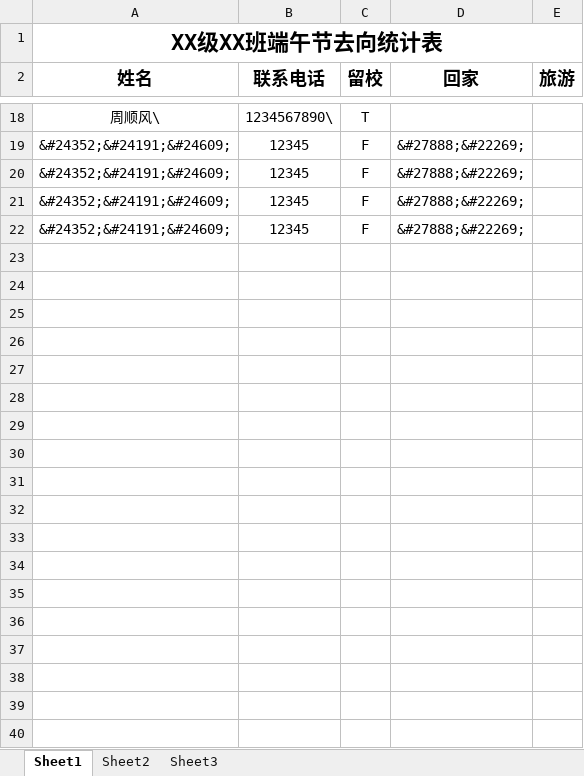
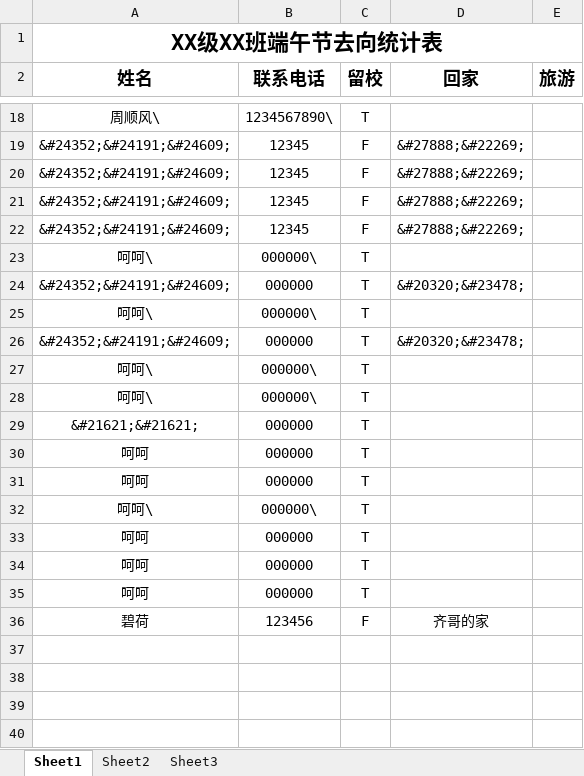
Before and after one commit to Guangyi-Z/Co-Excel, an Excel workbook: excel_file/437.xlsx, sheet Sheet1, drawn as a sheet; only a part is shown, gaps mark what is left out; values as stored, in another font and other column widths than the file's, no borders; the diff names each change by its address in the sheet, - before the commit and + after, or states it on an @@ line.

```diff
--- a/excel_file/437.xlsx (sheet Sheet1)
+++ b/excel_file/437.xlsx (sheet Sheet1)
-row 23: (empty)
+row 23: 呵呵\ | 000000\ | T
-row 24: (empty)
+row 24: &#24352;&#24191;&#24609; | 000000 | T | &#20320;&#23478;
-row 25: (empty)
+row 25: 呵呵\ | 000000\ | T
-row 26: (empty)
+row 26: &#24352;&#24191;&#24609; | 000000 | T | &#20320;&#23478;
-row 27: (empty)
+row 27: 呵呵\ | 000000\ | T
-row 28: (empty)
+row 28: 呵呵\ | 000000\ | T
-row 29: (empty)
+row 29: &#21621;&#21621; | 000000 | T
-row 30: (empty)
+row 30: 呵呵 | 000000 | T
-row 31: (empty)
+row 31: 呵呵 | 000000 | T
-row 32: (empty)
+row 32: 呵呵\ | 000000\ | T
-row 33: (empty)
+row 33: 呵呵 | 000000 | T
-row 34: (empty)
+row 34: 呵呵 | 000000 | T
-row 35: (empty)
+row 35: 呵呵 | 000000 | T
-row 36: (empty)
+row 36: 碧荷 | 123456 | F | 齐哥的家
```
Also changed, not shown: 8 other files.
